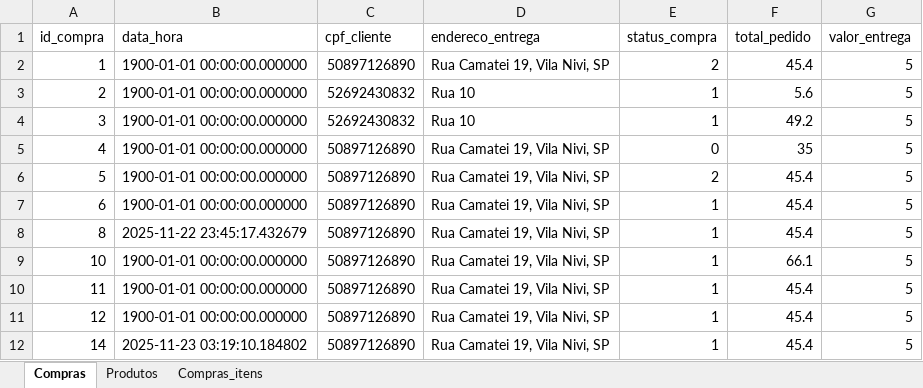
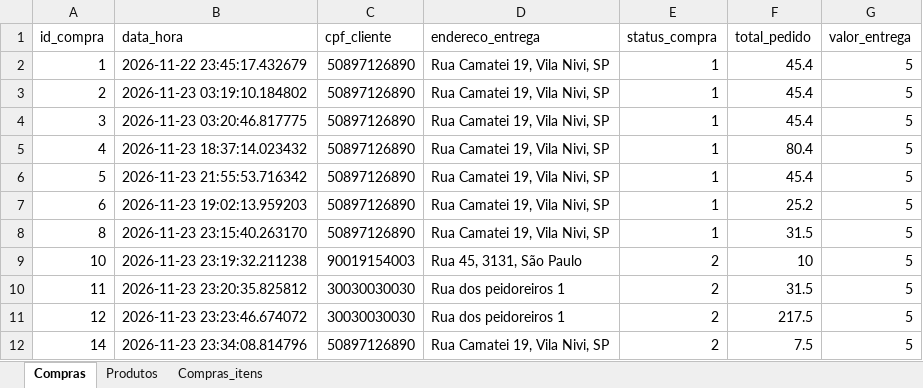
Before and after one commit to Joaovict07/mobile_quipaes, an Excel workbook: quipaesapp/assets/Dados_Api_Quipaes.xlsx, sheet Compras, drawn as a sheet; only a part is shown; values as stored, in another font and other column widths than the file's, no borders; charts and pictures not drawn; the diff covers the shown part only; the diff names each change by its address in the sheet, - before the commit and + after, or states it on an @@ line.

Commit message:
Correção

```diff
--- a/quipaesapp/assets/Dados_Api_Quipaes.xlsx (sheet Compras)
+++ b/quipaesapp/assets/Dados_Api_Quipaes.xlsx (sheet Compras)
-B2 (data_hora): 1900-01-01 00:00:00.000000
+B2 (data_hora): 2026-11-22 23:45:17.432679
-E2 (status_compra): 2
+E2 (status_compra): 1
-B3 (data_hora): 1900-01-01 00:00:00.000000
+B3 (data_hora): 2026-11-23 03:19:10.184802
-C3:C4 (cpf_cliente): 52692430832
+C3:C4 (cpf_cliente): 50897126890
-D3:D4 (endereco_entrega): Rua 10
+D3:D4 (endereco_entrega): Rua Camatei 19, Vila Nivi, SP
-F3 (total_pedido): 5.6
+F3 (total_pedido): 45.4
-B4 (data_hora): 1900-01-01 00:00:00.000000
+B4 (data_hora): 2026-11-23 03:20:46.817775
-F4 (total_pedido): 49.2
+F4 (total_pedido): 45.4
-B5 (data_hora): 1900-01-01 00:00:00.000000
+B5 (data_hora): 2026-11-23 18:37:14.023432
-E5 (status_compra): 0
+E5 (status_compra): 1
-F5 (total_pedido): 35
+F5 (total_pedido): 80.4
-B6 (data_hora): 1900-01-01 00:00:00.000000
+B6 (data_hora): 2026-11-23 21:55:53.716342
-E6 (status_compra): 2
+E6 (status_compra): 1
-B7 (data_hora): 1900-01-01 00:00:00.000000
+B7 (data_hora): 2026-11-23 19:02:13.959203
-F7 (total_pedido): 45.4
+F7 (total_pedido): 25.2
-B8 (data_hora): 2025-11-22 23:45:17.432679
+B8 (data_hora): 2026-11-23 23:15:40.263170
-F8 (total_pedido): 45.4
+F8 (total_pedido): 31.5
-B9 (data_hora): 1900-01-01 00:00:00.000000
+B9 (data_hora): 2026-11-23 23:19:32.211238
-C9 (cpf_cliente): 50897126890
+C9 (cpf_cliente): 90019154003
-D9 (endereco_entrega): Rua Camatei 19, Vila Nivi, SP
+D9 (endereco_entrega): Rua 45, 3131, São Paulo
-E9:E12 (status_compra): 1
+E9:E12 (status_compra): 2
-F9 (total_pedido): 66.1
+F9 (total_pedido): 10
-B10 (data_hora): 1900-01-01 00:00:00.000000
+B10 (data_hora): 2026-11-23 23:20:35.825812
-C10:C11 (cpf_cliente): 50897126890
+C10:C11 (cpf_cliente): 30030030030
-D10:D11 (endereco_entrega): Rua Camatei 19, Vila Nivi, SP
+D10:D11 (endereco_entrega): Rua dos peidoreiros 1
-F10 (total_pedido): 45.4
+F10 (total_pedido): 31.5
-B11 (data_hora): 1900-01-01 00:00:00.000000
+B11 (data_hora): 2026-11-23 23:23:46.674072
-F11 (total_pedido): 45.4
+F11 (total_pedido): 217.5
-B12 (data_hora): 2025-11-23 03:19:10.184802
+B12 (data_hora): 2026-11-23 23:34:08.814796
-F12 (total_pedido): 45.4
+F12 (total_pedido): 7.5
```
Also changed, not shown: 9 removed rows and 44 edited cells elsewhere in this sheet, charts or pictures.
